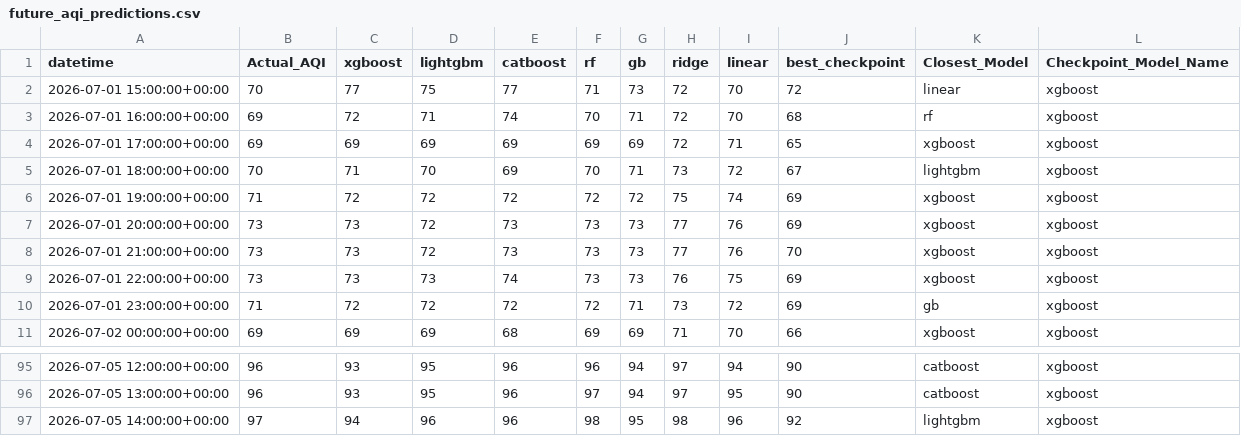
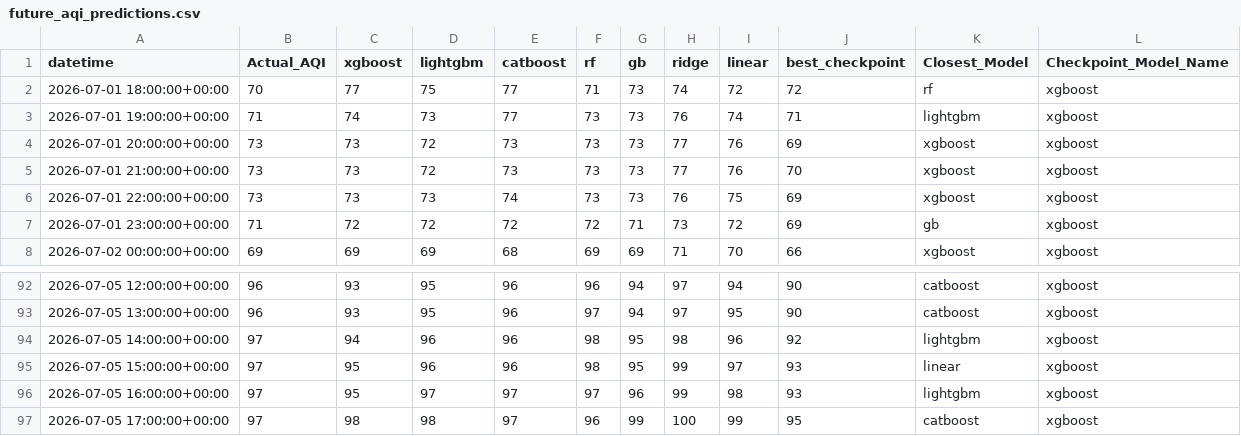
Before and after one commit to Yusra-Munawwar/AQI_Prediction, a CSV file: data/future_aqi_predictions.csv, drawn as a sheet; only a part is shown, gaps mark what is left out.

```diff
--- a/data/future_aqi_predictions.csv
+++ b/data/future_aqi_predictions.csv
@@ -1,7 +1,4 @@
 datetime,Actual_AQI,xgboost,lightgbm,catboost,rf,gb,ridge,linear,best_checkpoint,Closest_Model,Checkpoint_Model_Name
-2026-07-01 15:00:00+00:00,70,77,75,77,71,73,72,70,72,linear,xgboost
-2026-07-01 16:00:00+00:00,69,72,71,74,70,71,72,70,68,rf,xgboost
-2026-07-01 17:00:00+00:00,69,69,69,69,69,69,72,71,65,xgboost,xgboost
-2026-07-01 18:00:00+00:00,70,71,70,69,70,71,73,72,67,lightgbm,xgboost
-2026-07-01 19:00:00+00:00,71,72,72,72,72,72,75,74,69,xgboost,xgboost
+2026-07-01 18:00:00+00:00,70,77,75,77,71,73,74,72,72,rf,xgboost
+2026-07-01 19:00:00+00:00,71,74,73,77,73,73,76,74,71,lightgbm,xgboost
 2026-07-01 20:00:00+00:00,73,73,72,73,73,73,77,76,69,xgboost,xgboost
@@ -97 +94,4 @@ datetime,Actual_AQI,xgboost,lightgbm,catboost,rf,gb,ridge,linear,best_checkpoint
 2026-07-05 14:00:00+00:00,97,94,96,96,98,95,98,96,92,lightgbm,xgboost
+2026-07-05 15:00:00+00:00,97,95,96,96,98,95,99,97,93,linear,xgboost
+2026-07-05 16:00:00+00:00,97,95,97,97,97,96,99,98,93,lightgbm,xgboost
+2026-07-05 17:00:00+00:00,97,98,98,97,96,99,100,99,95,catboost,xgboost
```
Also changed, not shown: data/future_prediction_comparison.csv, 11 other files.
